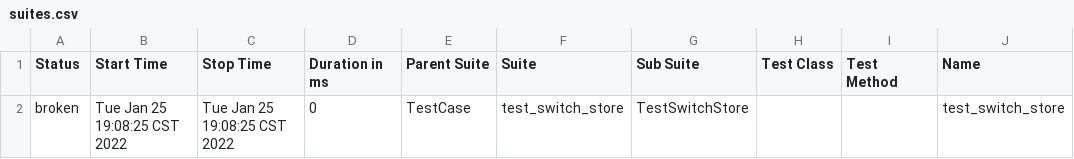
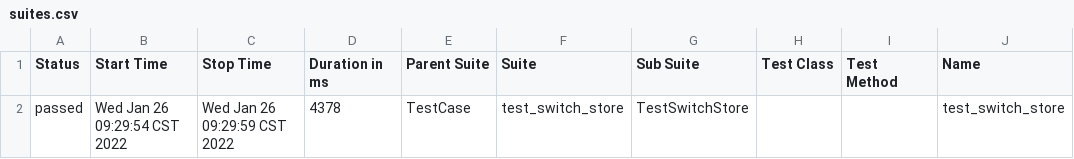
Before and after one commit to Michael-Hu-J/PythonWebSelenium, a CSV file: allure_report/data/suites.csv, drawn as a sheet; only a part is shown; the diff names each change by its address in the sheet, - before the commit and + after, or states it on an @@ line.

```diff
--- a/allure_report/data/suites.csv
+++ b/allure_report/data/suites.csv
-A2 (Status): broken
+A2 (Status): passed
-B2 (Start Time): Tue Jan 25 19:08:25 CST 2022
+B2 (Start Time): Wed Jan 26 09:29:54 CST 2022
-C2 (Stop Time): Tue Jan 25 19:08:25 CST 2022
+C2 (Stop Time): Wed Jan 26 09:29:59 CST 2022
-D2 (Duration in ms): 0
+D2 (Duration in ms): 4378
```
Also changed, not shown: 27 other files.
